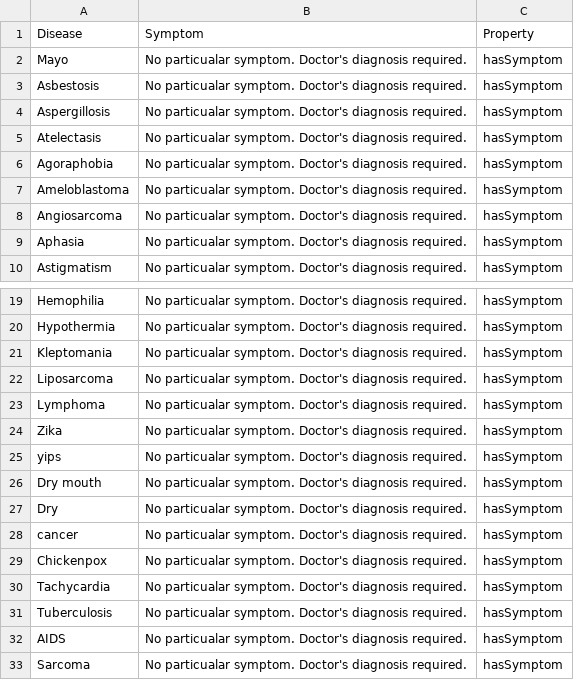
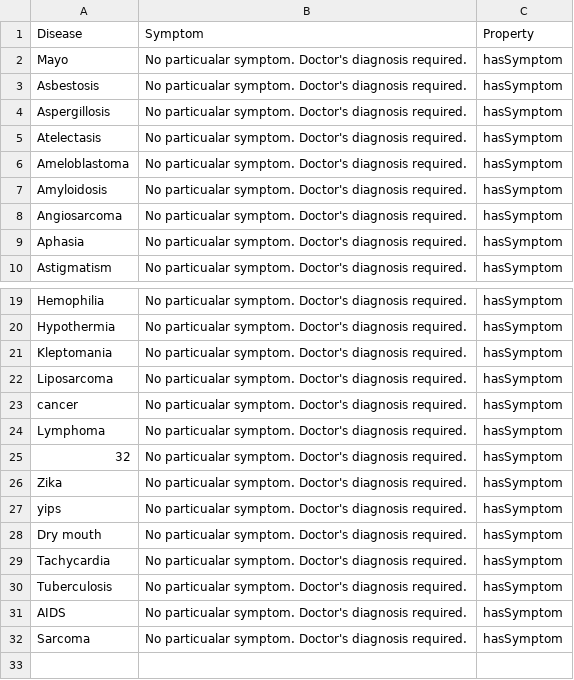
Before and after one commit to rajat698/Disease-prediction-using-entity-extraction, a CSV file: sympTriples.csv, drawn as a sheet; only a part is shown, gaps mark what is left out.

```diff
--- a/sympTriples.csv
+++ b/sympTriples.csv
@@ -5,4 +5,4 @@ Aspergillosis,No particualar symptom. Doctor's diagnosis required.,hasSymptom
 Atelectasis,No particualar symptom. Doctor's diagnosis required.,hasSymptom
-Agoraphobia,No particualar symptom. Doctor's diagnosis required.,hasSymptom
 Ameloblastoma,No particualar symptom. Doctor's diagnosis required.,hasSymptom
+Amyloidosis,No particualar symptom. Doctor's diagnosis required.,hasSymptom
 Angiosarcoma,No particualar symptom. Doctor's diagnosis required.,hasSymptom
@@ -22,3 +22,5 @@ Kleptomania,No particualar symptom. Doctor's diagnosis required.,hasSymptom
 Liposarcoma,No particualar symptom. Doctor's diagnosis required.,hasSymptom
+cancer,No particualar symptom. Doctor's diagnosis required.,hasSymptom
 Lymphoma,No particualar symptom. Doctor's diagnosis required.,hasSymptom
+32,No particualar symptom. Doctor's diagnosis required.,hasSymptom
 Zika,No particualar symptom. Doctor's diagnosis required.,hasSymptom
@@ -26,5 +28,2 @@ yips,No particualar symptom. Doctor's diagnosis required.,hasSymptom
 Dry mouth,No particualar symptom. Doctor's diagnosis required.,hasSymptom
-Dry,No particualar symptom. Doctor's diagnosis required.,hasSymptom
-cancer,No particualar symptom. Doctor's diagnosis required.,hasSymptom
-Chickenpox,No particualar symptom. Doctor's diagnosis required.,hasSymptom
 Tachycardia,No particualar symptom. Doctor's diagnosis required.,hasSymptom
```
Also changed, not shown: 9 other files.
